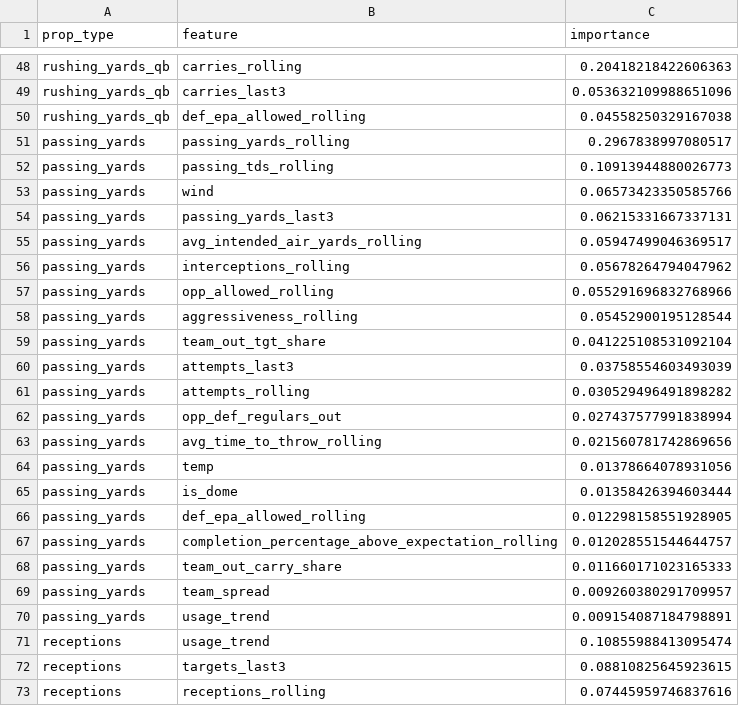
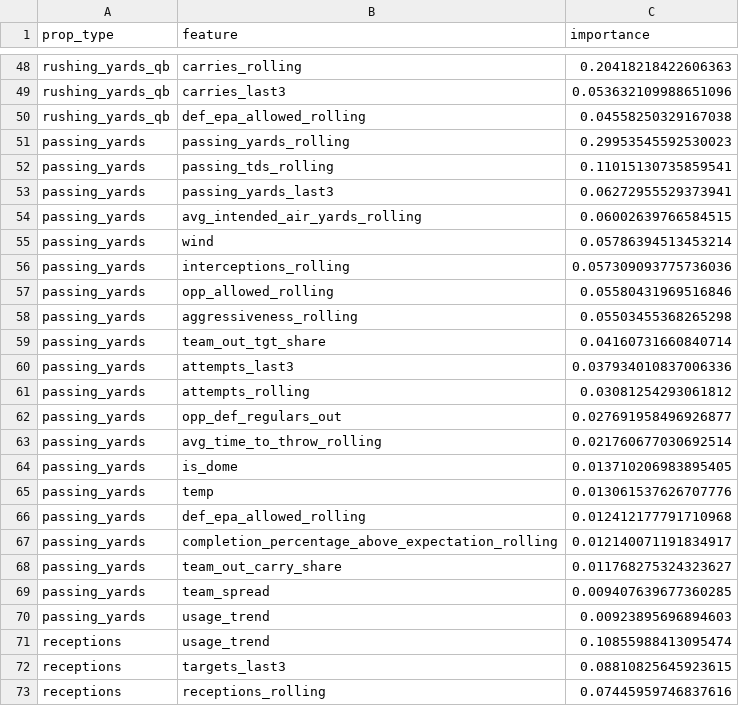
Before and after one commit to alexanderseaney-sketch/ParlayModel, a CSV file: models/feature_importance.csv, drawn as a sheet; only a part is shown, gaps mark what is left out; the diff covers the shown part only.

```diff
--- a/models/feature_importance.csv
+++ b/models/feature_importance.csv
@@ -50,22 +50,22 @@ rushing_yards_qb,carries_last3,0.053632109988651096
 rushing_yards_qb,def_epa_allowed_rolling,0.04558250329167038
-passing_yards,passing_yards_rolling,0.2967838997080517
-passing_yards,passing_tds_rolling,0.10913944880026773
-passing_yards,wind,0.06573423350585766
-passing_yards,passing_yards_last3,0.06215331667337131
-passing_yards,avg_intended_air_yards_rolling,0.05947499046369517
-passing_yards,interceptions_rolling,0.05678264794047962
-passing_yards,opp_allowed_rolling,0.055291696832768966
-passing_yards,aggressiveness_rolling,0.05452900195128544
-passing_yards,team_out_tgt_share,0.041225108531092104
-passing_yards,attempts_last3,0.03758554603493039
-passing_yards,attempts_rolling,0.030529496491898282
-passing_yards,opp_def_regulars_out,0.027437577991838994
-passing_yards,avg_time_to_throw_rolling,0.021560781742869656
-passing_yards,temp,0.01378664078931056
-passing_yards,is_dome,0.01358426394603444
-passing_yards,def_epa_allowed_rolling,0.012298158551928905
-passing_yards,completion_percentage_above_expectation_rolling,0.012028551544644757
-passing_yards,team_out_carry_share,0.011660171023165333
-passing_yards,team_spread,0.009260380291709957
-passing_yards,usage_trend,0.009154087184798891
+passing_yards,passing_yards_rolling,0.29953545592530023
+passing_yards,passing_tds_rolling,0.11015130735859541
+passing_yards,passing_yards_last3,0.06272955529373941
+passing_yards,avg_intended_air_yards_rolling,0.06002639766584515
+passing_yards,wind,0.05786394513453214
+passing_yards,interceptions_rolling,0.057309093775736036
+passing_yards,opp_allowed_rolling,0.05580431969516846
+passing_yards,aggressiveness_rolling,0.05503455368265298
+passing_yards,team_out_tgt_share,0.04160731660840714
+passing_yards,attempts_last3,0.037934010837006336
+passing_yards,attempts_rolling,0.03081254293061812
+passing_yards,opp_def_regulars_out,0.027691958496926877
+passing_yards,avg_time_to_throw_rolling,0.021760677030692514
+passing_yards,is_dome,0.013710206983895405
+passing_yards,temp,0.013061537626707776
+passing_yards,def_epa_allowed_rolling,0.012412177791710968
+passing_yards,completion_percentage_above_expectation_rolling,0.012140071191834917
+passing_yards,team_out_carry_share,0.011768275324323627
+passing_yards,team_spread,0.009407639677360285
+passing_yards,usage_trend,0.00923895696894603
 receptions,usage_trend,0.10855988413095474
```
Also changed, not shown: 26 edited cells elsewhere in this file, data/raw/footballguys_depth.csv, data/raw/nbcsports_news.csv, 14 other files.
